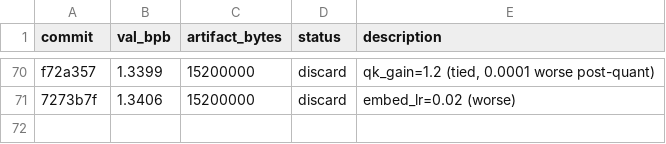
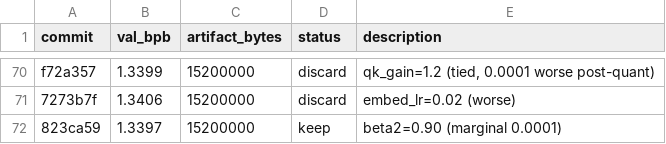
Before and after one commit to jzmyres/parameter-golf, a TSV file: experiments/results.tsv, drawn as a sheet; only a part is shown, gaps mark what is left out; the diff names each change by its address in the sheet, - before the commit and + after, or states it on an @@ line.

Commit message:
NEW BEST: 1.3397! beta2=0.90

```diff
--- a/experiments/results.tsv
+++ b/experiments/results.tsv
+row 72: 823ca59 | 1.3397 | 15200000 | keep | beta2=0.90 (marginal 0.0001)
```
Also changed, not shown: 2 other files.
